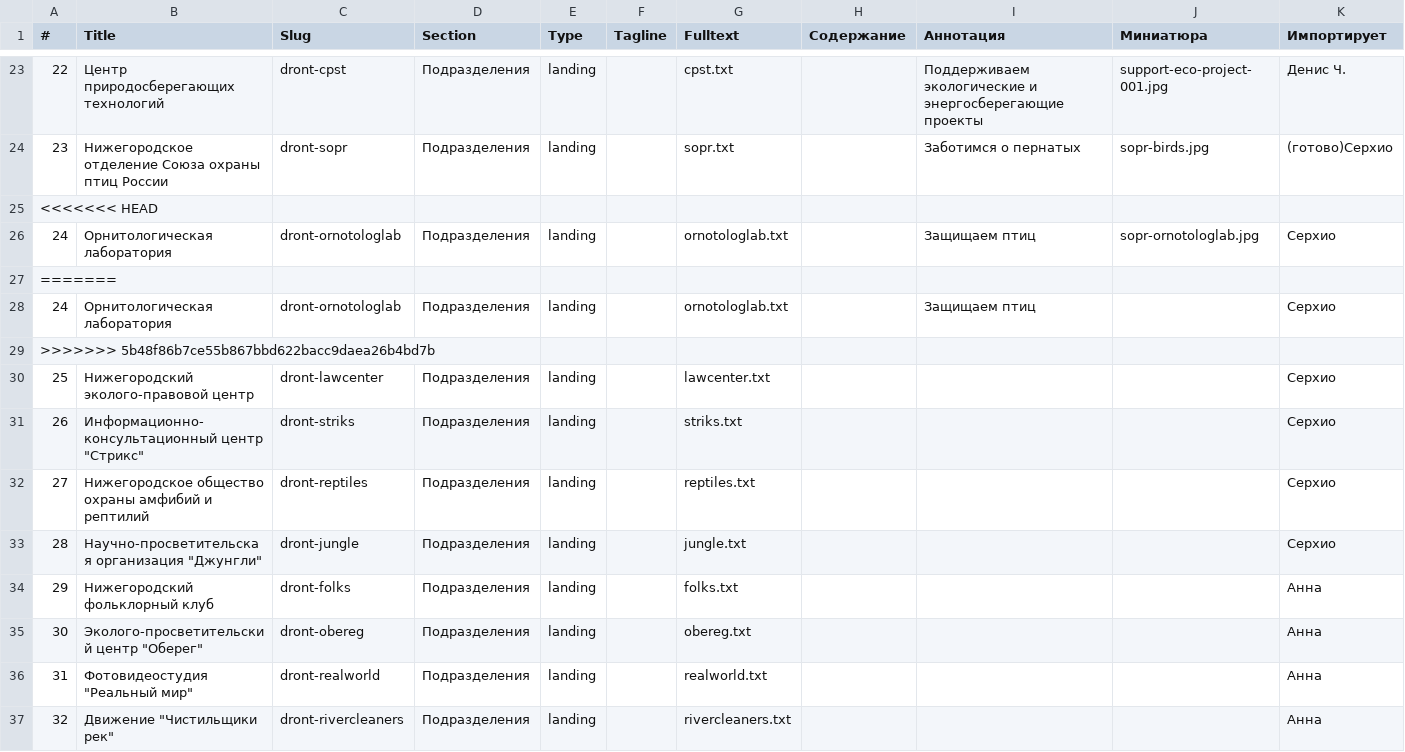
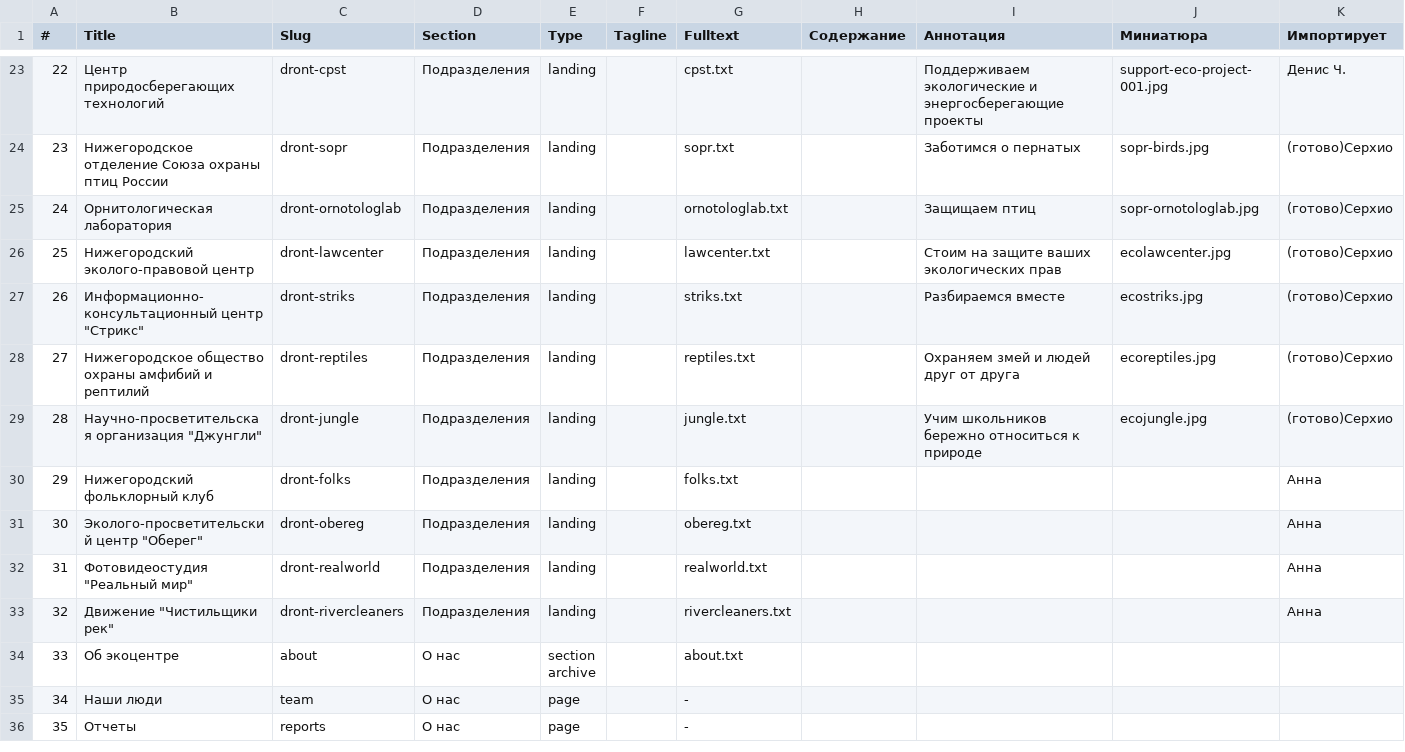
Before and after one commit to Teplitsa/testpack, a CSV file: wp-content/themes/giger-kms/cli/data/landings.csv, drawn as a sheet; only a part is shown, gaps mark what is left out; the shorter side is filled out with more unchanged rows.

Commit message:
aading landings

```diff
--- a/wp-content/themes/giger-kms/cli/data/landings.csv
+++ b/wp-content/themes/giger-kms/cli/data/landings.csv
@@ -31,11 +31,7 @@
 23,Нижегородское отделение Союза охраны птиц России,dront-sopr,Подразделения,landing,,sopr.txt,,Заботимся о пернатых,sopr-birds.jpg,(готово)Серхио
-<<<<<<< HEAD
-24,Орнитологическая лаборатория,dront-ornotologlab,Подразделения,landing,,ornotologlab.txt,,Защищаем птиц,sopr-ornotologlab.jpg,Серхио
-=======
-24,Орнитологическая лаборатория,dront-ornotologlab,Подразделения,landing,,ornotologlab.txt,,Защищаем птиц,,Серхио
->>>>>>> 5b48f86b7ce55b867bbd622bacc9daea26b4bd7b
-25,Нижегородский эколого-правовой центр,dront-lawcenter,Подразделения,landing,,lawcenter.txt,,,,Серхио
-26,"Информационно-консультационный центр ""Стрикс""",dront-striks,Подразделения,landing,,striks.txt,,,,Серхио
-27,Нижегородское общество охраны амфибий и рептилий,dront-reptiles,Подразделения,landing,,reptiles.txt,,,,Серхио
-28,"Научно-просветительская организация ""Джунгли""",dront-jungle,Подразделения,landing,,jungle.txt,,,,Серхио
+24,Орнитологическая лаборатория,dront-ornotologlab,Подразделения,landing,,ornotologlab.txt,,Защищаем птиц,sopr-ornotologlab.jpg,(готово)Серхио
+25,Нижегородский эколого-правовой центр,dront-lawcenter,Подразделения,landing,,lawcenter.txt,,Стоим на защите ваших экологических прав,ecolawcenter.jpg,(готово)Серхио
+26,"Информационно-консультационный центр ""Стрикс""",dront-striks,Подразделения,landing,,striks.txt,,Разбираемся вместе,ecostriks.jpg,(готово)Серхио
+27,Нижегородское общество охраны амфибий и рептилий,dront-reptiles,Подразделения,landing,,reptiles.txt,,Охраняем змей и людей друг от друга,ecoreptiles.jpg,(готово)Серхио
+28,"Научно-просветительская организация ""Джунгли""",dront-jungle,Подразделения,landing,,jungle.txt,,Учим школьников бережно относиться к природе,ecojungle.jpg,(готово)Серхио
 29,Нижегородский фольклорный клуб,dront-folks,Подразделения,landing,,folks.txt,,,,Анна
```
Also changed, not shown: 10 other files.
